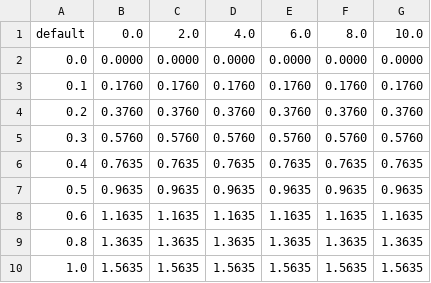
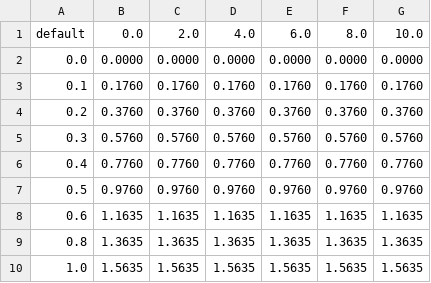
Before and after one commit to MasanoriSuda/aichallenge-2025, a CSV file: aichallenge/workspace/src/aichallenge_submit/aichallenge_submit_launch/data/accel_map.csv, drawn as a sheet.

Commit message:
wip

```diff
--- a/aichallenge/workspace/src/aichallenge_submit/aichallenge_submit_launch/data/accel_map.csv
+++ b/aichallenge/workspace/src/aichallenge_submit/aichallenge_submit_launch/data/accel_map.csv
@@ -5,4 +5,4 @@ default,0.0,2.0,4.0,6.0,8.0,10.0
 0.3,0.5760,0.5760,0.5760,0.5760,0.5760,0.5760
-0.4,0.7635,0.7635,0.7635,0.7635,0.7635,0.7635
-0.5,0.9635,0.9635,0.9635,0.9635,0.9635,0.9635
+0.4,0.7760,0.7760,0.7760,0.7760,0.7760,0.7760
+0.5,0.9760,0.9760,0.9760,0.9760,0.9760,0.9760
 0.6,1.1635,1.1635,1.1635,1.1635,1.1635,1.1635
```
